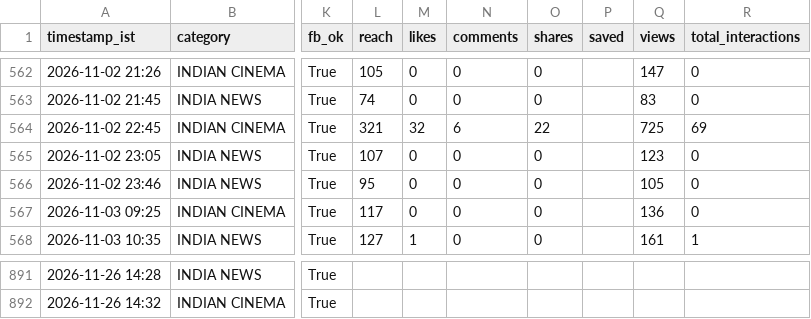
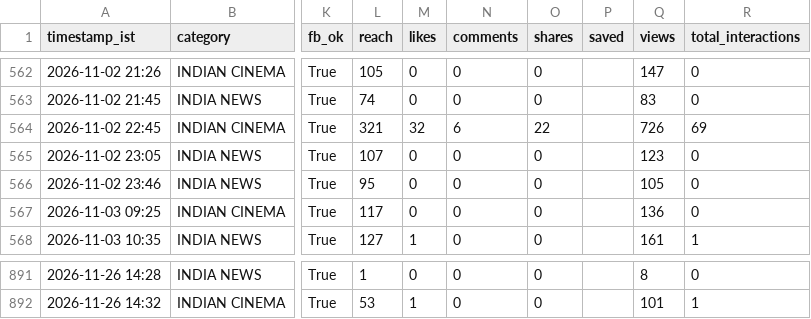
Before and after one commit to araviaravind333-sketch/Aravind24new, a CSV file: data/performance.csv, drawn as a sheet; only a part is shown, gaps mark what is left out; the diff covers the shown part only; the diff names each change by its address in the sheet, - before the commit and + after, or states it on an @@ line.

```diff
--- a/data/performance.csv
+++ b/data/performance.csv
-Q564 (views): 725
+Q564 (views): 726
-L891 (reach): (empty)
+L891 (reach): 1
-M891 (likes): (empty)
+M891 (likes): 0
-N891:N892 (comments): (empty)
+N891:N892 (comments): 0
-O891:O892 (shares): (empty)
+O891:O892 (shares): 0
-Q891 (views): (empty)
+Q891 (views): 8
-R891 (total_interactions): (empty)
+R891 (total_interactions): 0
-L892 (reach): (empty)
+L892 (reach): 53
-M892 (likes): (empty)
+M892 (likes): 1
-Q892 (views): (empty)
+Q892 (views): 101
-R892 (total_interactions): (empty)
+R892 (total_interactions): 1
```
Also changed, not shown: 31 edited cells elsewhere in this file, data/followers.csv.
